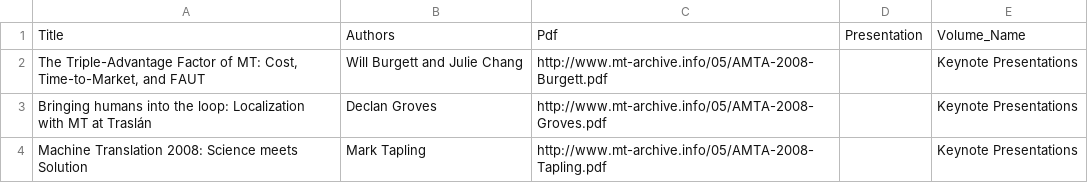
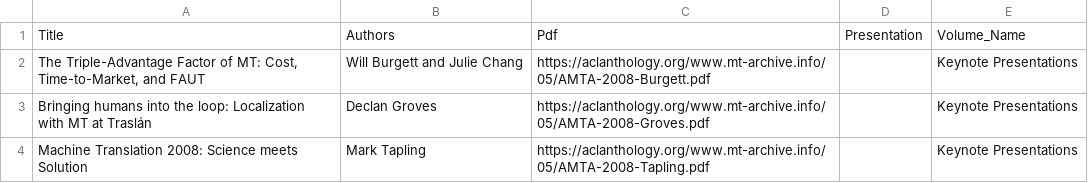
Before and after one commit to davidstap/mt-archive, a TSV file: data/amta/2008.amta-keynotes.tsv, drawn as a sheet.

```diff
--- a/data/amta/2008.amta-keynotes.tsv
+++ b/data/amta/2008.amta-keynotes.tsv
@@ -1,4 +1,4 @@
 Title	Authors	Pdf	Presentation	Volume_Name
-The Triple-Advantage Factor of MT: Cost, Time-to-Market, and FAUT	Will Burgett and Julie Chang	http://www.mt-archive.info/05/AMTA-2008-Burgett.pdf		Keynote Presentations
-Bringing humans into the loop: Localization with MT at Traslán	Declan Groves	http://www.mt-archive.info/05/AMTA-2008-Groves.pdf		Keynote Presentations
-Machine Translation 2008: Science meets Solution	Mark Tapling	http://www.mt-archive.info/05/AMTA-2008-Tapling.pdf		Keynote Presentations
+The Triple-Advantage Factor of MT: Cost, Time-to-Market, and FAUT	Will Burgett and Julie Chang	https://aclanthology.org/www.mt-archive.info/05/AMTA-2008-Burgett.pdf		Keynote Presentations
+Bringing humans into the loop: Localization with MT at Traslán	Declan Groves	https://aclanthology.org/www.mt-archive.info/05/AMTA-2008-Groves.pdf		Keynote Presentations
+Machine Translation 2008: Science meets Solution	Mark Tapling	https://aclanthology.org/www.mt-archive.info/05/AMTA-2008-Tapling.pdf		Keynote Presentations
```
Also changed, not shown: data/amta/2008.amta-additional.tsv, data/amta/2008.amta-govandcom.tsv, 2 other files.
